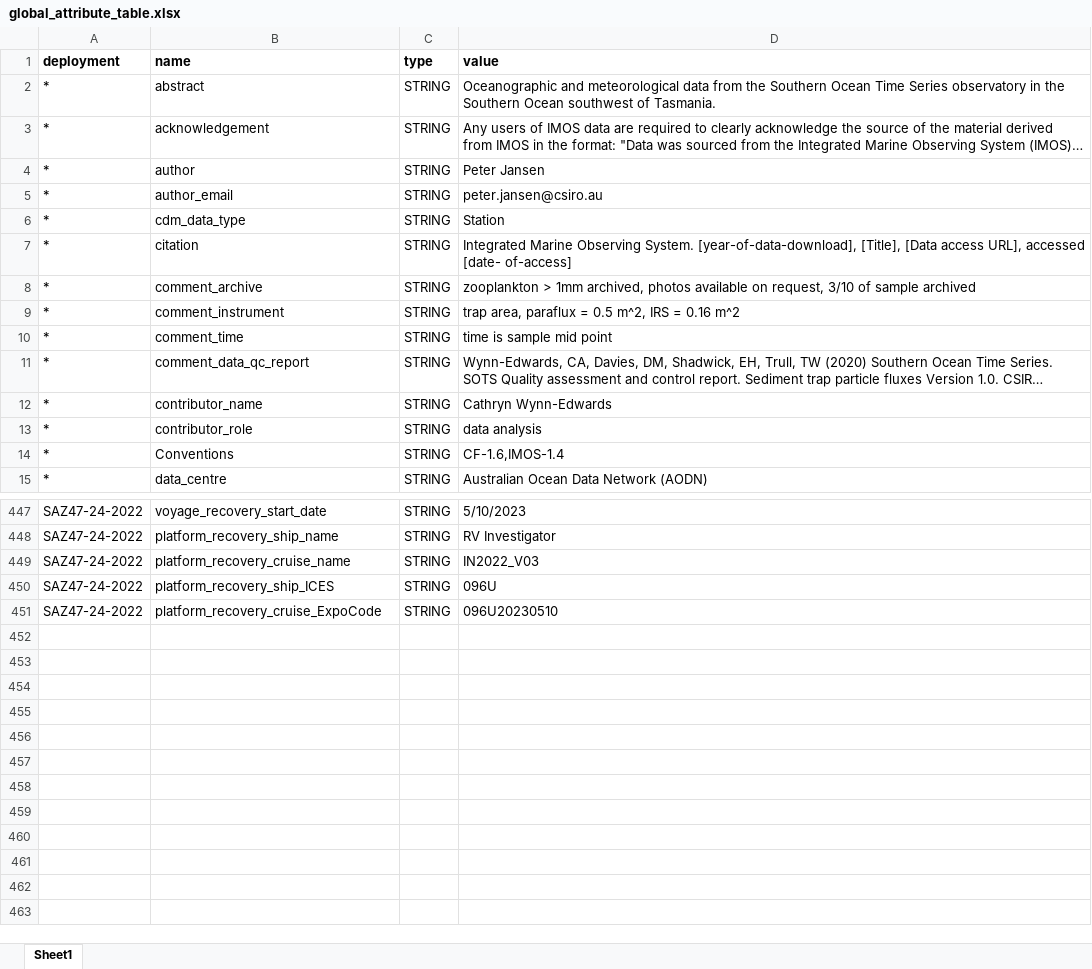
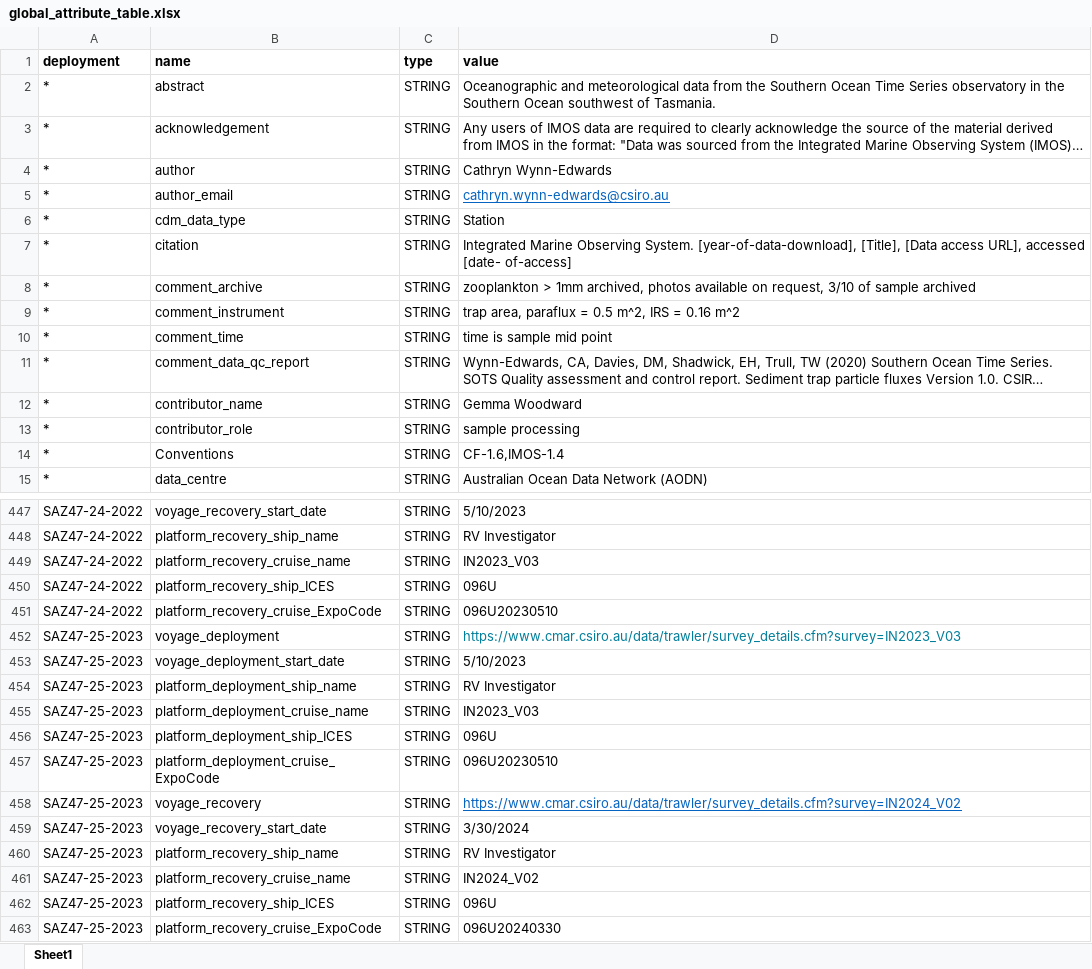
Before and after one commit to petejan/saz-data-processing, an Excel workbook: global_attribute_table.xlsx, sheet Sheet1, drawn as a sheet; only a part is shown, gaps mark what is left out; long unchanged cells end in …; values as stored, in another font and other column widths than the file's, no borders; the diff covers the shown part only; the diff names each change by its address in the sheet, - before the commit and + after, or states it on an @@ line.

Commit message:
trying to generate netCDF files but dates keep falling over

```diff
--- a/global_attribute_table.xlsx (sheet Sheet1)
+++ b/global_attribute_table.xlsx (sheet Sheet1)
-D4 (value): Peter Jansen
+D4 (value): Cathryn Wynn-Edwards
-D5 (value): peter.jansen@csiro.au
+D5 (value): cathryn.wynn-edwards@csiro.au
@@ D5 underline: off → on, text colour: black → #0563C1 @@
-D12 (value): Cathryn Wynn-Edwards
+D12 (value): Gemma Woodward
-D13 (value): data analysis
+D13 (value): sample processing
-D449 (value): IN2022_V03
+D449 (value): IN2023_V03
+row 452: SAZ47-25-2023 | voyage_deployment | STRING | https://www.cmar.csiro.au/data/trawler/survey_details.cfm?survey=IN2023_V03
+row 453: SAZ47-25-2023 | voyage_deployment_start_date | STRING | 5/10/2023
+row 454: SAZ47-25-2023 | platform_deployment_ship_name | STRING | RV Investigator
+row 455: SAZ47-25-2023 | platform_deployment_cruise_name | STRING | IN2023_V03
+row 456: SAZ47-25-2023 | platform_deployment_ship_ICES | STRING | 096U
+row 457: SAZ47-25-2023 | platform_deployment_cruise_ExpoCode | STRING | 096U20230510
+row 458: SAZ47-25-2023 | voyage_recovery | STRING | https://www.cmar.csiro.au/data/trawler/survey_details.cfm?survey=IN2024_V02
+row 459: SAZ47-25-2023 | voyage_recovery_start_date | STRING | 3/30/2024
+row 460: SAZ47-25-2023 | platform_recovery_ship_name | STRING | RV Investigator
+row 461: SAZ47-25-2023 | platform_recovery_cruise_name | STRING | IN2024_V02
+row 462: SAZ47-25-2023 | platform_recovery_ship_ICES | STRING | 096U
+row 463: SAZ47-25-2023 | platform_recovery_cruise_ExpoCode | STRING | 096U20240330
```
Also changed, not shown: 1 edited cell elsewhere in this sheet, 20 other files.
